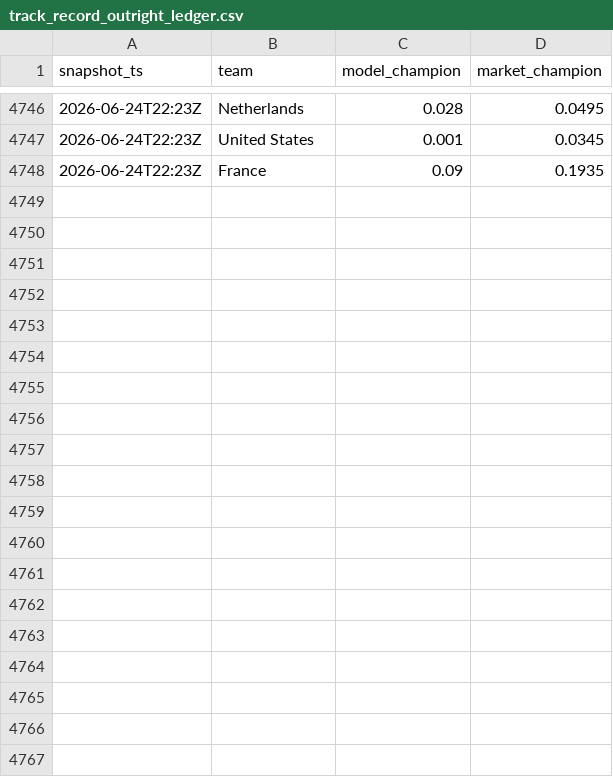
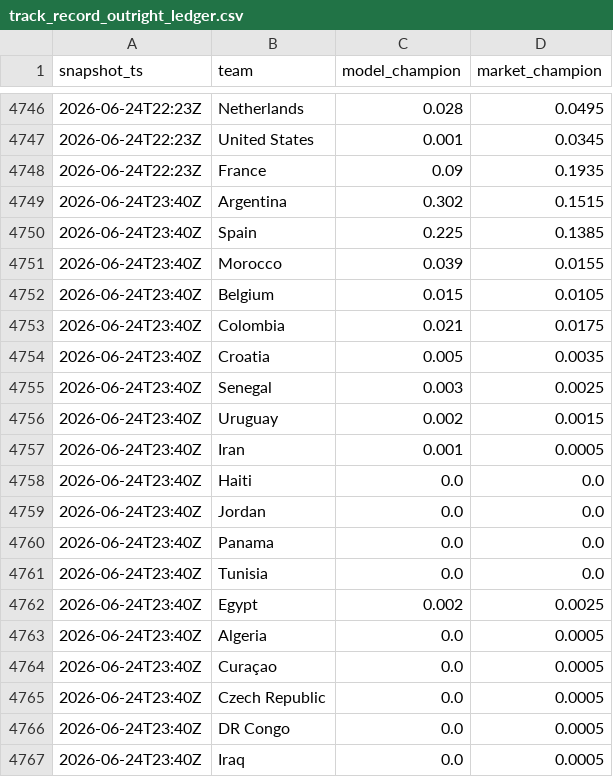
Before and after one commit to matteodethomasis-svg/wc2026-model, a CSV file: reports/track_record_outright_ledger.csv, drawn as a sheet; only a part is shown, gaps mark what is left out; the diff covers the shown part only; the diff names each change by its address in the sheet, - before the commit and + after, or states it on an @@ line.

```diff
--- a/reports/track_record_outright_ledger.csv
+++ b/reports/track_record_outright_ledger.csv
+row 4749: 2026-06-24T23:40Z | Argentina | 0.302 | 0.1515
+row 4750: 2026-06-24T23:40Z | Spain | 0.225 | 0.1385
+row 4751: 2026-06-24T23:40Z | Morocco | 0.039 | 0.0155
+row 4752: 2026-06-24T23:40Z | Belgium | 0.015 | 0.0105
+row 4753: 2026-06-24T23:40Z | Colombia | 0.021 | 0.0175
+row 4754: 2026-06-24T23:40Z | Croatia | 0.005 | 0.0035
+row 4755: 2026-06-24T23:40Z | Senegal | 0.003 | 0.0025
+row 4756: 2026-06-24T23:40Z | Uruguay | 0.002 | 0.0015
+row 4757: 2026-06-24T23:40Z | Iran | 0.001 | 0.0005
+row 4758: 2026-06-24T23:40Z | Haiti | 0.0 | 0.0
+row 4759: 2026-06-24T23:40Z | Jordan | 0.0 | 0.0
+row 4760: 2026-06-24T23:40Z | Panama | 0.0 | 0.0
+row 4761: 2026-06-24T23:40Z | Tunisia | 0.0 | 0.0
+row 4762: 2026-06-24T23:40Z | Egypt | 0.002 | 0.0025
+row 4763: 2026-06-24T23:40Z | Algeria | 0.0 | 0.0005
+row 4764: 2026-06-24T23:40Z | Curaçao | 0.0 | 0.0005
+row 4765: 2026-06-24T23:40Z | Czech Republic | 0.0 | 0.0005
+row 4766: 2026-06-24T23:40Z | DR Congo | 0.0 | 0.0005
+row 4767: 2026-06-24T23:40Z | Iraq | 0.0 | 0.0005
```
Also changed, not shown: 28 added rows elsewhere in this file, data/interim/polymarket_world_cup_winner.csv, data/interim/wc2026_expected_lineups_espn.csv, 4 other files.
